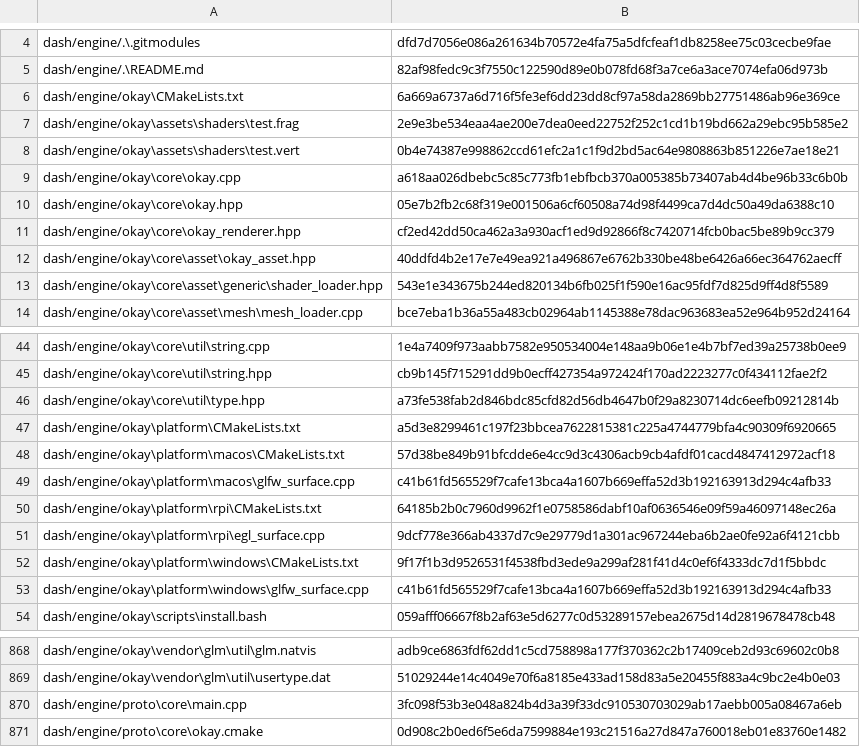
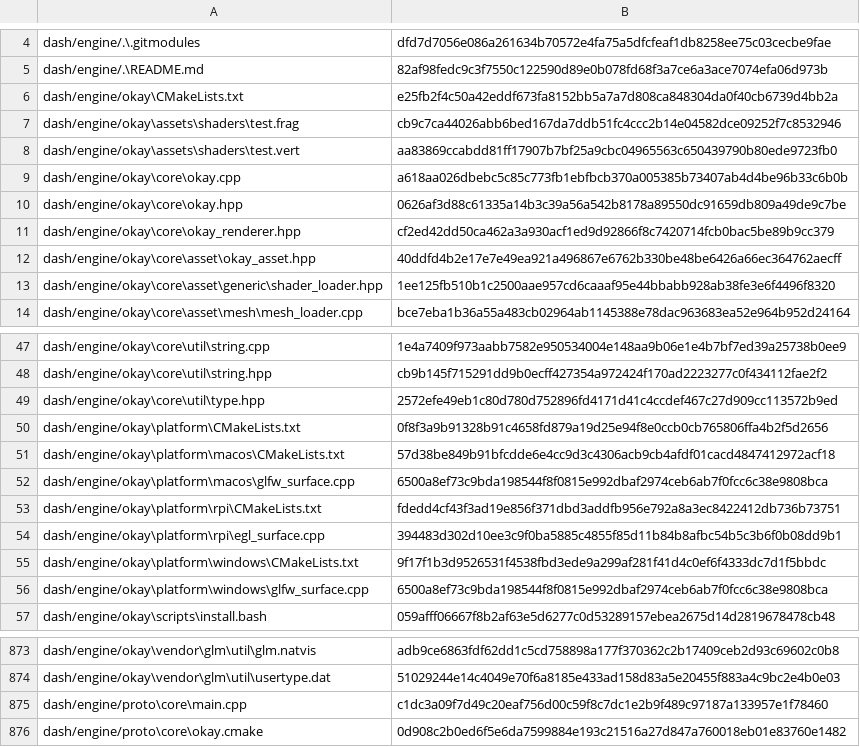
Before and after one commit to NU-Formula-Racing/daq-dash-26, a CSV file: checksums.csv, drawn as a sheet; only a part is shown, gaps mark what is left out; the diff covers the shown part only.

```diff
--- a/checksums.csv
+++ b/checksums.csv
@@ -5,10 +5,10 @@ dash/engine/.\.gitmodules,dfd7d7056e086a261634b70572e4fa75a5dfcfeaf1db8258ee75c0
 dash/engine/.\README.md,82af98fedc9c3f7550c122590d89e0b078fd68f3a7ce6a3ace7074efa06d973b
-dash/engine/okay\CMakeLists.txt,6a669a6737a6d716f5fe3ef6dd23dd8cf97a58da2869bb27751486ab96e369ce
-dash/engine/okay\assets\shaders\test.frag,2e9e3be534eaa4ae200e7dea0eed22752f252c1cd1b19bd662a29ebc95b585e2
-dash/engine/okay\assets\shaders\test.vert,0b4e74387e998862ccd61efc2a1c1f9d2bd5ac64e9808863b851226e7ae18e21
+dash/engine/okay\CMakeLists.txt,e25fb2f4c50a42eddf673fa8152bb5a7a7d808ca848304da0f40cb6739d4bb2a
+dash/engine/okay\assets\shaders\test.frag,cb9c7ca44026abb6bed167da7ddb51fc4ccc2b14e04582dce09252f7c8532946
+dash/engine/okay\assets\shaders\test.vert,aa83869ccabdd81ff17907b7bf25a9cbc04965563c650439790b80ede9723fb0
 dash/engine/okay\core\okay.cpp,a618aa026dbebc5c85c773fb1ebfbcb370a005385b73407ab4d4be96b33c6b0b
-dash/engine/okay\core\okay.hpp,05e7b2fb2c68f319e001506a6cf60508a74d98f4499ca7d4dc50a49da6388c10
+dash/engine/okay\core\okay.hpp,0626af3d88c61335a14b3c39a56a542b8178a89550dc91659db809a49de9c7be
 dash/engine/okay\core\okay_renderer.hpp,cf2ed42dd50ca462a3a930acf1ed9d92866f8c7420714fcb0bac5be89b9cc379
 dash/engine/okay\core\asset\okay_asset.hpp,40ddfd4b2e17e7e49ea921a496867e6762b330be48be6426a66ec364762aecff
-dash/engine/okay\core\asset\generic\shader_loader.hpp,543e1e343675b244ed820134b6fb025f1f590e16ac95fdf7d825d9ff4d8f5589
+dash/engine/okay\core\asset\generic\shader_loader.hpp,1ee125fb510b1c2500aae957cd6caaaf95e44bbabb928ab38fe3e6f4496f8320
 dash/engine/okay\core\asset\mesh\mesh_loader.cpp,bce7eba1b36a55a483cb02964ab1145388e78dac963683ea52e964b952d24164
@@ -45,10 +48,10 @@ dash/engine/okay\core\util\string.cpp,1e4a7409f973aabb7582e950534004e148aa9b06e1
 dash/engine/okay\core\util\string.hpp,cb9b145f715291dd9b0ecff427354a972424f170ad2223277c0f434112fae2f2
-dash/engine/okay\core\util\type.hpp,a73fe538fab2d846bdc85cfd82d56db4647b0f29a8230714dc6eefb09212814b
-dash/engine/okay\platform\CMakeLists.txt,a5d3e8299461c197f23bbcea7622815381c225a4744779bfa4c90309f6920665
+dash/engine/okay\core\util\type.hpp,2572efe49eb1c80d780d752896fd4171d41c4ccdef467c27d909cc113572b9ed
+dash/engine/okay\platform\CMakeLists.txt,0f8f3a9b91328b91c4658fd879a19d25e94f8e0ccb0cb765806ffa4b2f5d2656
 dash/engine/okay\platform\macos\CMakeLists.txt,57d38be849b91bfcdde6e4cc9d3c4306acb9cb4afdf01cacd4847412972acf18
-dash/engine/okay\platform\macos\glfw_surface.cpp,c41b61fd565529f7cafe13bca4a1607b669effa52d3b192163913d294c4afb33
-dash/engine/okay\platform\rpi\CMakeLists.txt,64185b2b0c7960d9962f1e0758586dabf10af0636546e09f59a46097148ec26a
-dash/engine/okay\platform\rpi\egl_surface.cpp,9dcf778e366ab4337d7c9e29779d1a301ac967244eba6b2ae0fe92a6f4121cbb
+dash/engine/okay\platform\macos\glfw_surface.cpp,6500a8ef73c9bda198544f8f0815e992dbaf2974ceb6ab7f0fcc6c38e9808bca
+dash/engine/okay\platform\rpi\CMakeLists.txt,fdedd4cf43f3ad19e856f371dbd3addfb956e792a8a3ec8422412db736b73751
+dash/engine/okay\platform\rpi\egl_surface.cpp,394483d302d10ee3c9f0ba5885c4855f85d11b84b8afbc54b5c3b6f0b08dd9b1
 dash/engine/okay\platform\windows\CMakeLists.txt,9f17f1b3d9526531f4538fbd3ede9a299af281f41d4c0ef6f4333dc7d1f5bbdc
-dash/engine/okay\platform\windows\glfw_surface.cpp,c41b61fd565529f7cafe13bca4a1607b669effa52d3b192163913d294c4afb33
+dash/engine/okay\platform\windows\glfw_surface.cpp,6500a8ef73c9bda198544f8f0815e992dbaf2974ceb6ab7f0fcc6c38e9808bca
 dash/engine/okay\scripts\install.bash,059afff06667f8b2af63e5d6277c0d53289157ebea2675d14d2819678478cb48
@@ -869,3 +874,3 @@ dash/engine/okay\vendor\glm\util\glm.natvis,adb9ce6863fdf62dd1c5cd758898a177f370
 dash/engine/okay\vendor\glm\util\usertype.dat,51029244e14c4049e70f6a8185e433ad158d83a5e20455f883a4c9bc2e4b0e03
-dash/engine/proto\core\main.cpp,3fc098f53b3e048a824b4d3a39f33dc910530703029ab17aebb005a08467a6eb
+dash/engine/proto\core\main.cpp,c1dc3a09f7d49c20eaf756d00c59f8c7dc1e2b9f489c97187a133957e1f78460
 dash/engine/proto\core\okay.cmake,0d908c2b0ed6f5e6da7599884e193c21516a27d847a760018eb01e83760e1482
```
Also changed, not shown: 7 added rows, 2 removed rows and 8 edited cells elsewhere in this file, 4 other files.
